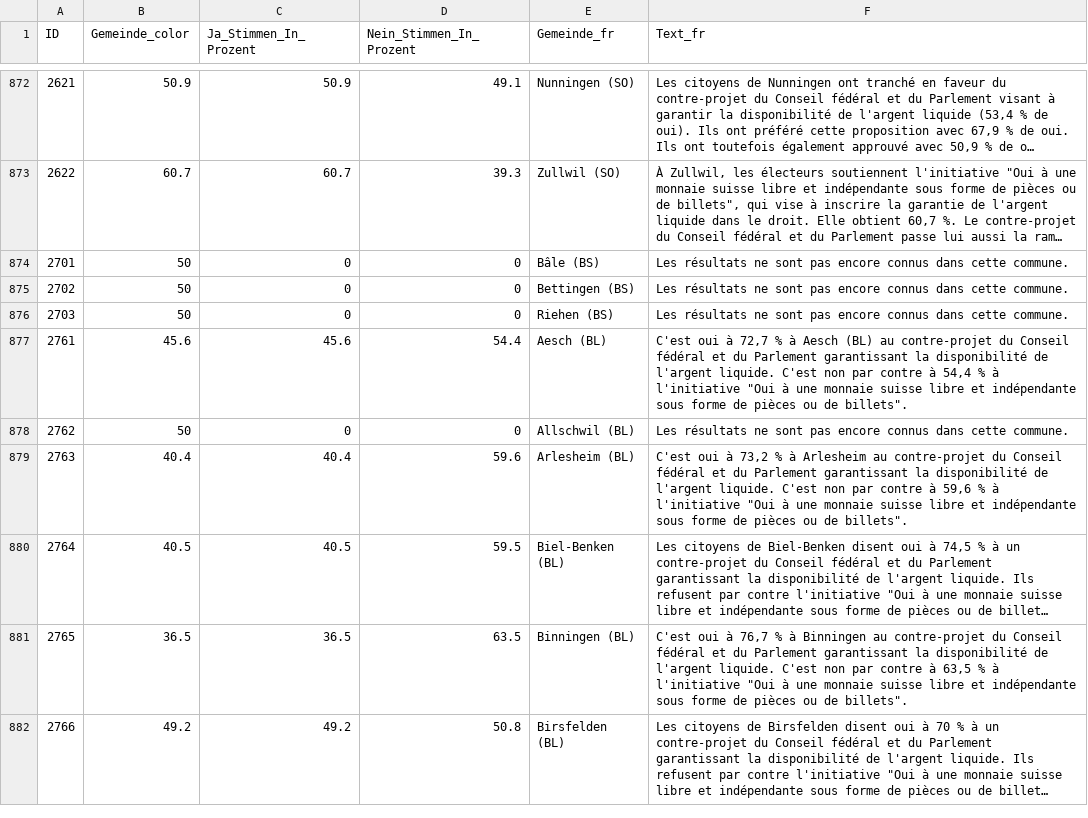
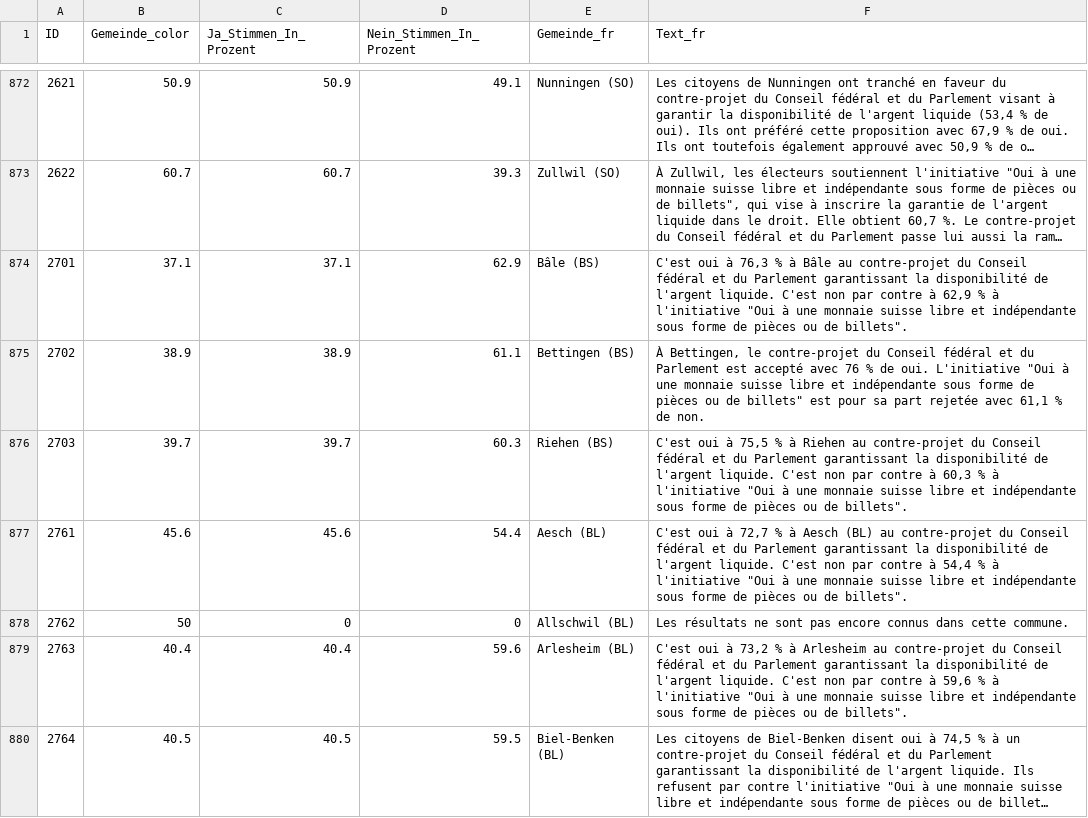
Before and after one commit to awp-finanznachrichten/lena_maerz2026, a CSV file: Output_Switzerland/CH_Bargeld_dw_fr_initiative.csv, drawn as a sheet; only a part is shown, gaps mark what is left out; the shorter side is filled out with more unchanged rows; long unchanged cells end in …; the diff names each change by its address in the sheet, - before the commit and + after, or states it on an @@ line.

```diff
--- a/Output_Switzerland/CH_Bargeld_dw_fr_initiative.csv
+++ b/Output_Switzerland/CH_Bargeld_dw_fr_initiative.csv
-B874 (Gemeinde_color): 50
+B874 (Gemeinde_color): 37.1
-C874 (Ja_Stimmen_In_Prozent): 0
+C874 (Ja_Stimmen_In_Prozent): 37.1
-D874 (Nein_Stimmen_In_Prozent): 0
+D874 (Nein_Stimmen_In_Prozent): 62.9
-F874 (Text_fr): Les résultats ne sont pas encore connus dans cette commune.
+F874 (Text_fr): C'est oui à 76,3 % à Bâle au contre-projet du Conseil fédéral et du Parlement garantissant la disponibilité de l'argent liquide. C'est non par contre à 62,9 % à l'initiative "Oui à une monnaie suisse libre et indépendante sous forme de pièces ou de billets".
-B875 (Gemeinde_color): 50
+B875 (Gemeinde_color): 38.9
-C875 (Ja_Stimmen_In_Prozent): 0
+C875 (Ja_Stimmen_In_Prozent): 38.9
-D875 (Nein_Stimmen_In_Prozent): 0
+D875 (Nein_Stimmen_In_Prozent): 61.1
-F875 (Text_fr): Les résultats ne sont pas encore connus dans cette commune.
+F875 (Text_fr): À Bettingen, le contre-projet du Conseil fédéral et du Parlement est accepté avec 76 % de oui. L'initiative "Oui à une monnaie suisse libre et indépendante sous forme de pièces ou de billets" est pour sa part rejetée avec 61,1 % de non.
-B876 (Gemeinde_color): 50
+B876 (Gemeinde_color): 39.7
-C876 (Ja_Stimmen_In_Prozent): 0
+C876 (Ja_Stimmen_In_Prozent): 39.7
-D876 (Nein_Stimmen_In_Prozent): 0
+D876 (Nein_Stimmen_In_Prozent): 60.3
-F876 (Text_fr): Les résultats ne sont pas encore connus dans cette commune.
+F876 (Text_fr): C'est oui à 75,5 % à Riehen au contre-projet du Conseil fédéral et du Parlement garantissant la disponibilité de l'argent liquide. C'est non par contre à 60,3 % à l'initiative "Oui à une monnaie suisse libre et indépendante sous forme de pièces ou de billets".
```
Also changed, not shown: Output_Cantons/BS_CH_SRG_dw_de.csv, Output_Switzerland/CH_Bargeld_dw_fr_gegenvorschlag.csv, 38 other files.
